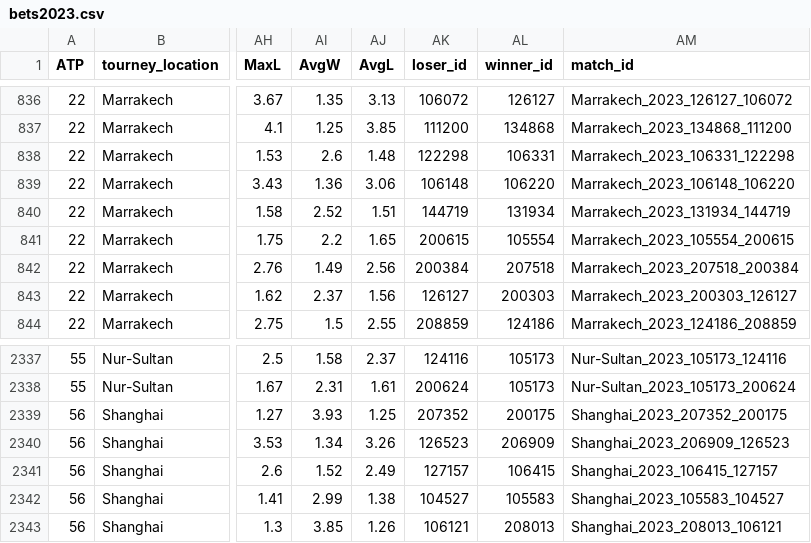
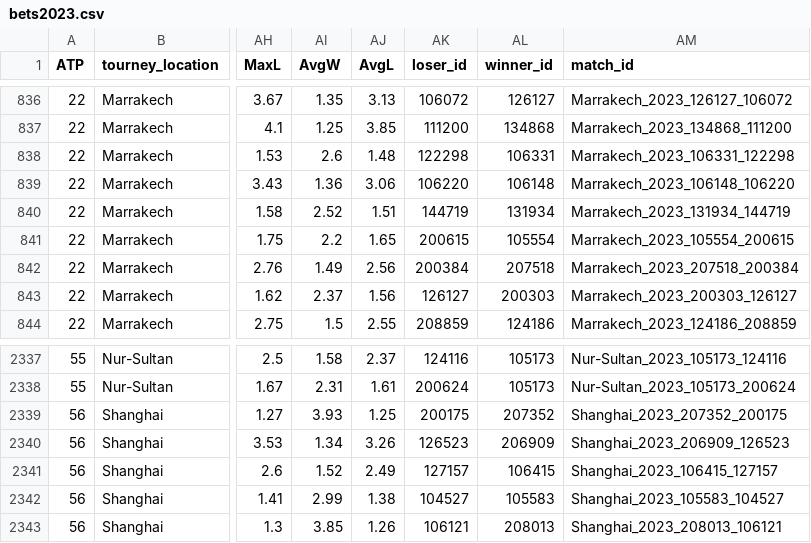
Before and after one commit to KacWNK/Bachelor_Thesis-predicting_results_of_the_tennis_matches_using_machine_learning_models, a CSV file: data/Processed_data/bets2023.csv, drawn as a sheet; only a part is shown, gaps mark what is left out; the diff names each change by its address in the sheet, - before the commit and + after, or states it on an @@ line.

Commit message:
When fixing wrong winner for two matches in bets df, winner id wasnt swapped with loser id, which caused incorrect winner and loser id for these matches

```diff
--- a/data/Processed_data/bets2023.csv
+++ b/data/Processed_data/bets2023.csv
-AK839 (loser_id): 106148
+AK839 (loser_id): 106220
-AL839 (winner_id): 106220
+AL839 (winner_id): 106148
-AK2339 (loser_id): 207352
+AK2339 (loser_id): 200175
-AL2339 (winner_id): 200175
+AL2339 (winner_id): 207352
```
Also changed, not shown: data/Processed_data_with_balance/bets2023_b.csv, 1 other file.
